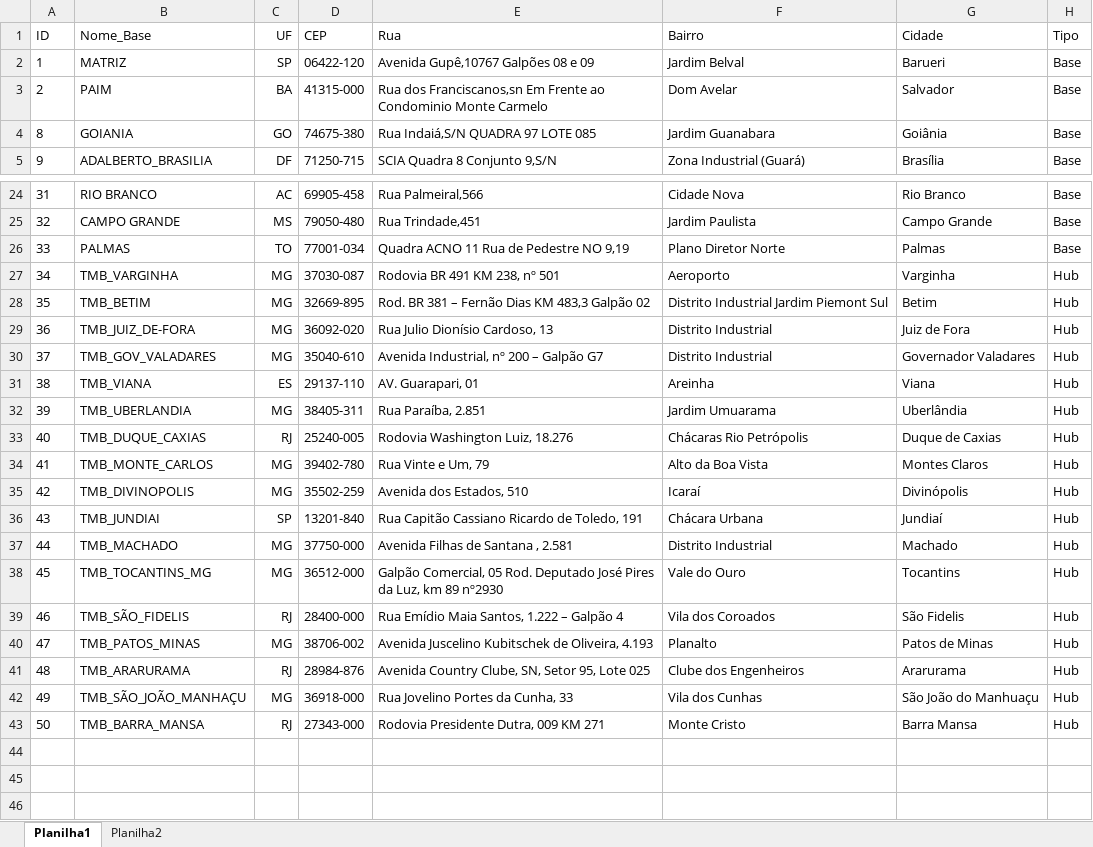
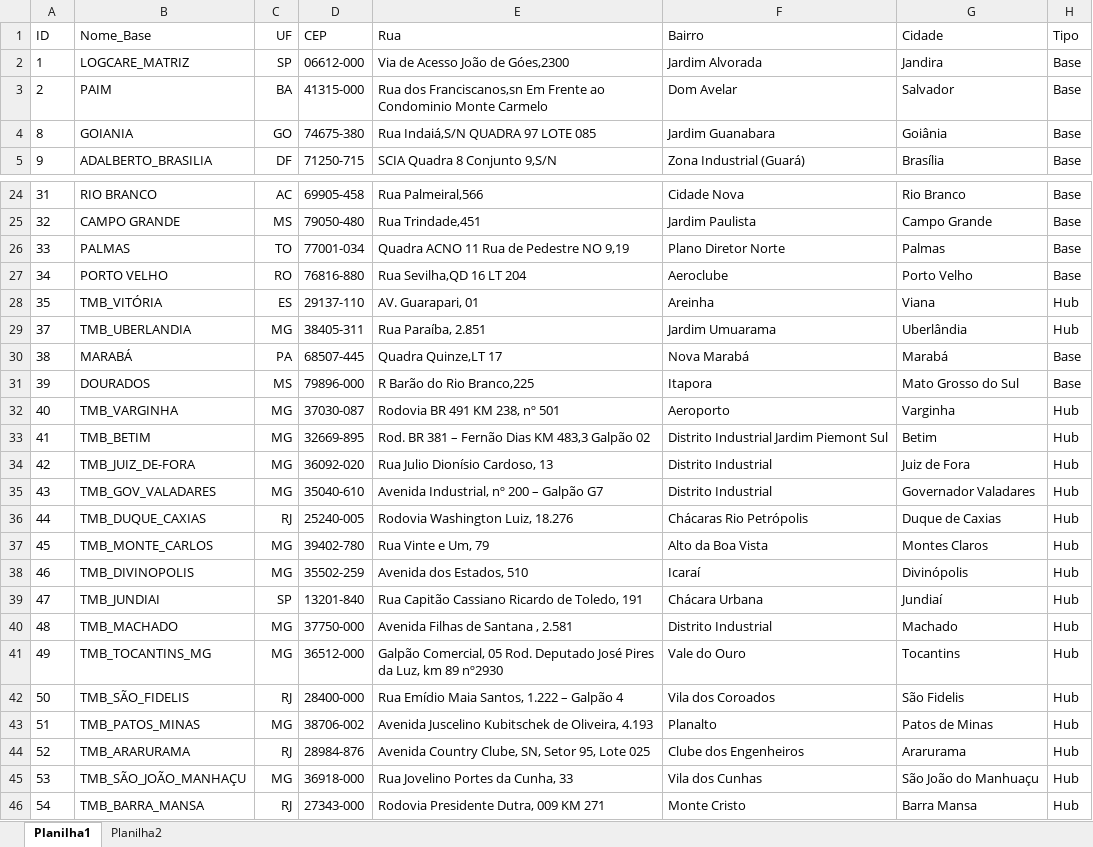
Before and after one commit to phdev2024/dashboard_operacao, an Excel workbook: data/bases_hubs.xlsx, sheet Planilha1, drawn as a sheet; only a part is shown, gaps mark what is left out; values as stored, in another font and other column widths than the file's, no borders; conditional formats not drawn; removed rows and columns are numbered as before the commit, all else as after; the diff names each change by its address in the sheet, - before the commit and + after, or states it on an @@ line.

Commit message:
fix: atualiza cache do mapa por timestamp e inclui bases no bat

```diff
--- a/data/bases_hubs.xlsx (sheet Planilha1)
+++ b/data/bases_hubs.xlsx (sheet Planilha1)
-B2 (Nome_Base): MATRIZ
+B2 (Nome_Base): LOGCARE_MATRIZ
-D2 (CEP): 06422-120
+D2 (CEP): 06612-000
-E2 (Rua): Avenida Gupê,10767 Galpões 08 e 09
+E2 (Rua): Via de Acesso João de Góes,2300
-F2 (Bairro): Jardim Belval
+F2 (Bairro): Jardim Alvorada
-G2 (Cidade): Barueri
+G2 (Cidade): Jandira
+row 27: 34 | PORTO VELHO | RO | 76816-880 | Rua Sevilha,QD 16 LT 204 | Aeroclube | Porto Velho | Base
+row 28: 35 | TMB_VITÓRIA | ES | 29137-110 | AV. Guarapari, 01 | Areinha | Viana | Hub
+row 29: 37 | TMB_UBERLANDIA | MG | 38405-311 | Rua Paraíba, 2.851 | Jardim Umuarama | Uberlândia | Hub
+row 30: 38 | MARABÁ | PA | 68507-445 | Quadra Quinze,LT 17 | Nova Marabá | Marabá | Base
+row 31: 39 | DOURADOS | MS | 79896-000 | R Barão do Rio Branco,225 | Itapora | Mato Grosso do Sul | Base
-A32 (ID): 34
+A32 (ID): 40
-A33 (ID): 35
+A33 (ID): 41
-A34 (ID): 36
+A34 (ID): 42
-A35 (ID): 37
+A35 (ID): 43
-row 31: 38 | TMB_VIANA | ES | 29137-110 | AV. Guarapari, 01 | Areinha | Viana | Hub
-row 32: 39 | TMB_UBERLANDIA | MG | 38405-311 | Rua Paraíba, 2.851 | Jardim Umuarama | Uberlândia | Hub
-A36 (ID): 40
+A36 (ID): 44
-A37 (ID): 41
+A37 (ID): 45
-A38 (ID): 42
+A38 (ID): 46
-A39 (ID): 43
+A39 (ID): 47
-A40 (ID): 44
+A40 (ID): 48
-A41 (ID): 45
+A41 (ID): 49
-A42 (ID): 46
+A42 (ID): 50
-A43 (ID): 47
+A43 (ID): 51
-A44 (ID): 48
+A44 (ID): 52
-A45 (ID): 49
+A45 (ID): 53
-A46 (ID): 50
+A46 (ID): 54
```
Also changed, not shown: 2 other files.
